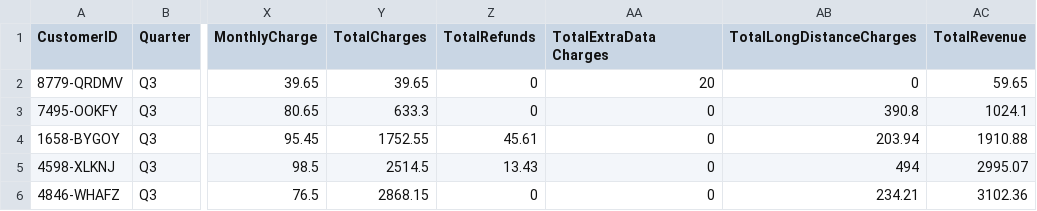
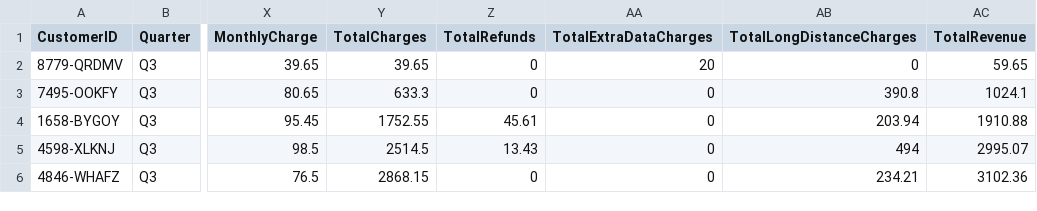
Before and after one commit to dennishuyen/synapse-aml-demo, a CSV file: data/services.csv, drawn as a sheet; only a part is shown, gaps mark what is left out; the diff names each change by its address in the sheet, - before the commit and + after, or states it on an @@ line.

Commit message:
Update services.csv

```diff
--- a/data/services.csv
+++ b/data/services.csv
-AA1: TotalExtraData Charges
+AA1: TotalExtraDataCharges
```
